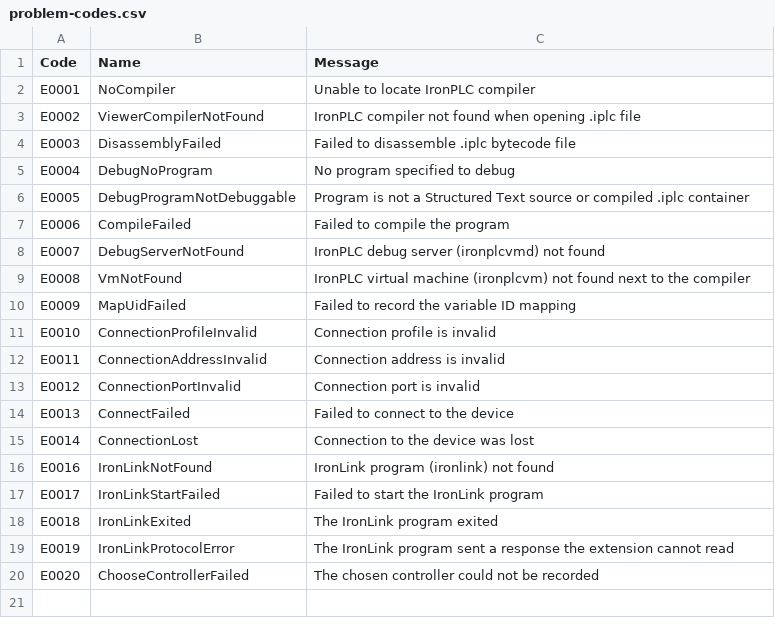
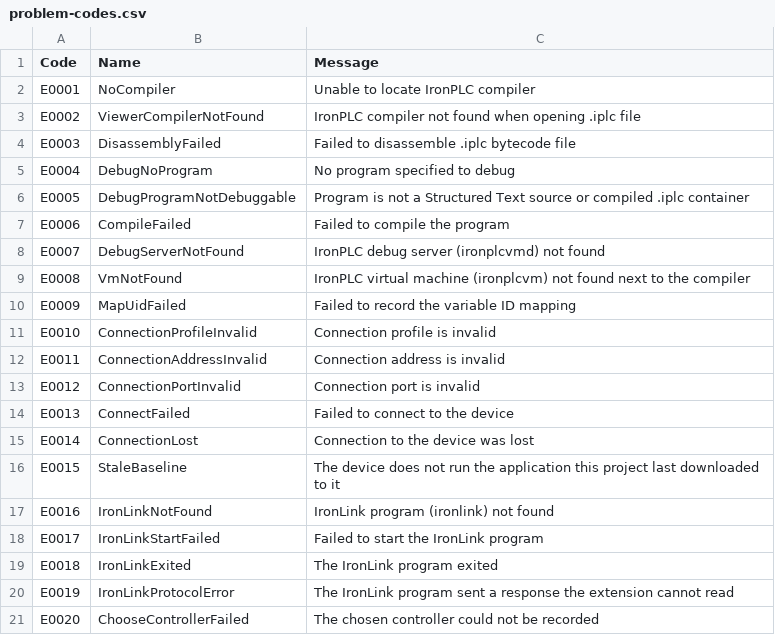
Before and after one commit to boogy777-lgtm/ironplc, a CSV file: integrations/vscode-common/resources/problem-codes.csv, drawn as a sheet.

```diff
--- a/integrations/vscode-common/resources/problem-codes.csv
+++ b/integrations/vscode-common/resources/problem-codes.csv
@@ -15,2 +15,3 @@ E0013,ConnectFailed,Failed to connect to the device
 E0014,ConnectionLost,Connection to the device was lost
+E0015,StaleBaseline,The device does not run the application this project last downloaded to it
 E0016,IronLinkNotFound,IronLink program (ironlink) not found
```
Also changed, not shown: 2 other files.
